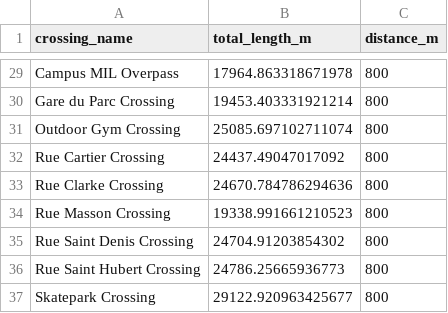
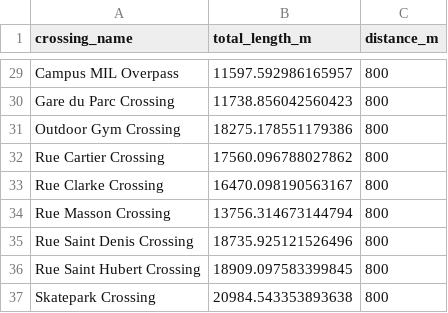
Before and after one commit to mrhamey/pedestrian_microconnectivity_railcrossingsMTL-main, a CSV file: data/walkshed_network_lengths.csv, drawn as a sheet; only a part is shown, gaps mark what is left out; the diff covers the shown part only; the diff names each change by its address in the sheet, - before the commit and + after, or states it on an @@ line.

```diff
--- a/data/walkshed_network_lengths.csv
+++ b/data/walkshed_network_lengths.csv
-B29 (total_length_m): 17964.863318671978
+B29 (total_length_m): 11597.592986165957
-B30 (total_length_m): 19453.403331921214
+B30 (total_length_m): 11738.856042560423
-B31 (total_length_m): 25085.697102711074
+B31 (total_length_m): 18275.178551179386
-B32 (total_length_m): 24437.49047017092
+B32 (total_length_m): 17560.096788027862
-B33 (total_length_m): 24670.784786294636
+B33 (total_length_m): 16470.098190563167
-B34 (total_length_m): 19338.991661210523
+B34 (total_length_m): 13756.314673144794
-B35 (total_length_m): 24704.91203854302
+B35 (total_length_m): 18735.925121526496
-B36 (total_length_m): 24786.25665936773
+B36 (total_length_m): 18909.097583399845
-B37 (total_length_m): 29122.920963425677
+B37 (total_length_m): 20984.543353893638
```
Also changed, not shown: 27 edited cells elsewhere in this file, 18 other files.
